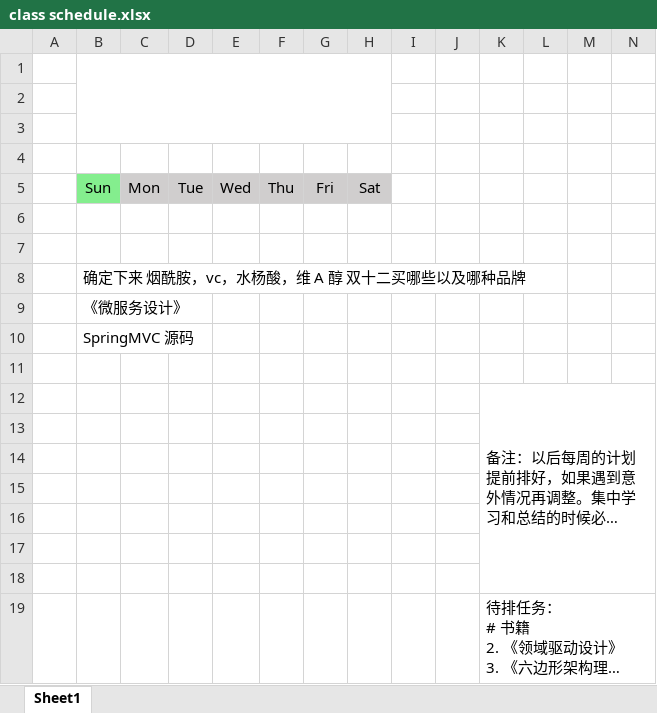
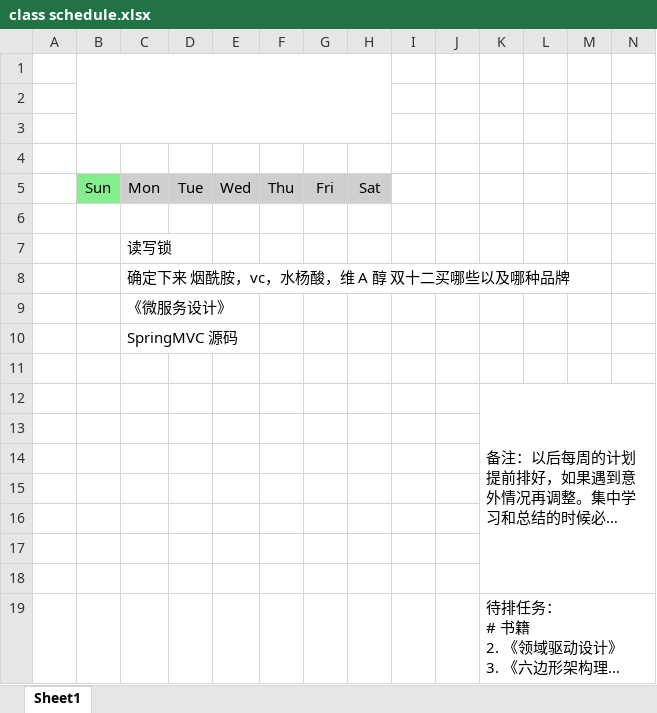
Before and after one commit to zhixiangyuan/zhixiangyuan.github.io, an Excel workbook: tmp/class schedule.xlsx, sheet Sheet1, drawn as a sheet; only a part is shown; long unchanged cells end in …; values as stored, in another font and other column widths than the file's, no borders; removed rows and columns are numbered as before the commit, all else as after; rows hold the shown columns only; the diff names each change by its address in the sheet, - before the commit and + after, or states it on an @@ line.

Commit message:
生成博客

```diff
--- a/tmp/class schedule.xlsx (sheet Sheet1)
+++ b/tmp/class schedule.xlsx (sheet Sheet1)
-C7: (empty)
+C7: 读写锁
-row 8:  | 确定下来 烟酰胺，vc，水杨酸，维 A 醇 双十二买哪些以及哪种品牌
-row 9:  | 《微服务设计》
-row 10:  | SpringMVC 源码
+row 8:  |  | 确定下来 烟酰胺，vc，水杨酸，维 A 醇 双十二买哪些以及哪种品牌
+row 9:  |  | 《微服务设计》
+row 10:  |  | SpringMVC 源码
```
